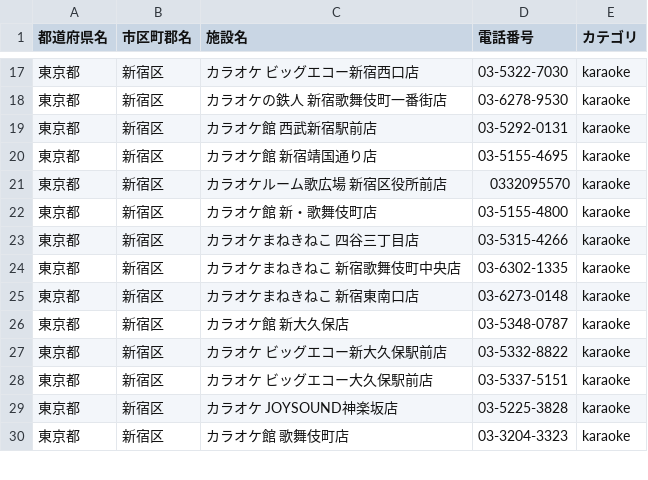
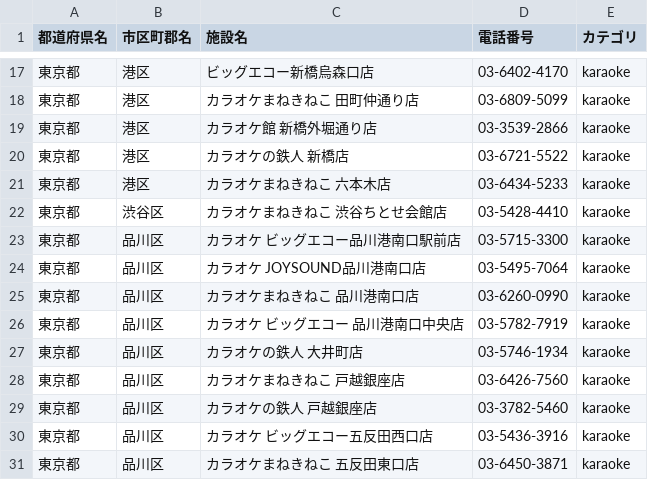
Before and after one commit to shisa3110/Sound_Spot_Search, a CSV file: lib/tasks/spot.csv, drawn as a sheet; only a part is shown, gaps mark what is left out; the diff covers the shown part only.

```diff
--- a/lib/tasks/spot.csv
+++ b/lib/tasks/spot.csv
@@ -17,14 +17,15 @@
-東京都,新宿区,カラオケ ビッグエコー新宿西口店,03-5322-7030,karaoke
-東京都,新宿区,カラオケの鉄人 新宿歌舞伎町一番街店,03-6278-9530,karaoke
-東京都,新宿区,カラオケ館 西武新宿駅前店,03-5292-0131,karaoke
-東京都,新宿区,カラオケ館 新宿靖国通り店,03-5155-4695,karaoke
-東京都,新宿区,カラオケルーム歌広場 新宿区役所前店,0332095570,karaoke
-東京都,新宿区,カラオケ館 新・歌舞伎町店,03-5155-4800,karaoke
-東京都,新宿区,カラオケまねきねこ 四谷三丁目店,03-5315-4266,karaoke
-東京都,新宿区,カラオケまねきねこ 新宿歌舞伎町中央店,03-6302-1335,karaoke
-東京都,新宿区,カラオケまねきねこ 新宿東南口店,03-6273-0148,karaoke
-東京都,新宿区,カラオケ館 新大久保店,03-5348-0787,karaoke
-東京都,新宿区,カラオケ ビッグエコー新大久保駅前店,03-5332-8822,karaoke
-東京都,新宿区,カラオケ ビッグエコー大久保駅前店,03-5337-5151,karaoke
-東京都,新宿区,カラオケ JOYSOUND神楽坂店,03-5225-3828,karaoke
-東京都,新宿区,カラオケ館 歌舞伎町店,03-3204-3323,karaoke
+東京都,港区,ビッグエコー新橋烏森口店,03-6402-4170,karaoke
+東京都,港区,カラオケまねきねこ 田町仲通り店,03-6809-5099,karaoke
+東京都,港区,カラオケ館 新橋外堀通り店,03-3539-2866,karaoke
+東京都,港区,カラオケの鉄人 新橋店,03-6721-5522,karaoke
+東京都,港区,カラオケまねきねこ 六本木店,03-6434-5233,karaoke
+東京都,渋谷区,カラオケまねきねこ 渋谷ちとせ会館店,03-5428-4410,karaoke
+東京都,品川区,カラオケ ビッグエコー品川港南口駅前店,03-5715-3300,karaoke
+東京都,品川区,カラオケ JOYSOUND品川港南口店,03-5495-7064,karaoke
+東京都,品川区,カラオケまねきねこ 品川港南口店,03-6260-0990,karaoke
+東京都,品川区,カラオケ ビッグエコー 品川港南口中央店,03-5782-7919,karaoke
+東京都,品川区,カラオケの鉄人 大井町店,03-5746-1934,karaoke
+東京都,品川区,カラオケまねきねこ 戸越銀座店,03-6426-7560,karaoke
+東京都,品川区,カラオケの鉄人 戸越銀座店,03-3782-5460,karaoke
+東京都,品川区,カラオケ ビッグエコー五反田西口店,03-5436-3916,karaoke
+東京都,品川区,カラオケまねきねこ 五反田東口店,03-6450-3871,karaoke
```
Also changed, not shown: 1 added row and 69 edited cells elsewhere in this file, lib/tasks/saved/karaoke_saved_spot.csv.
